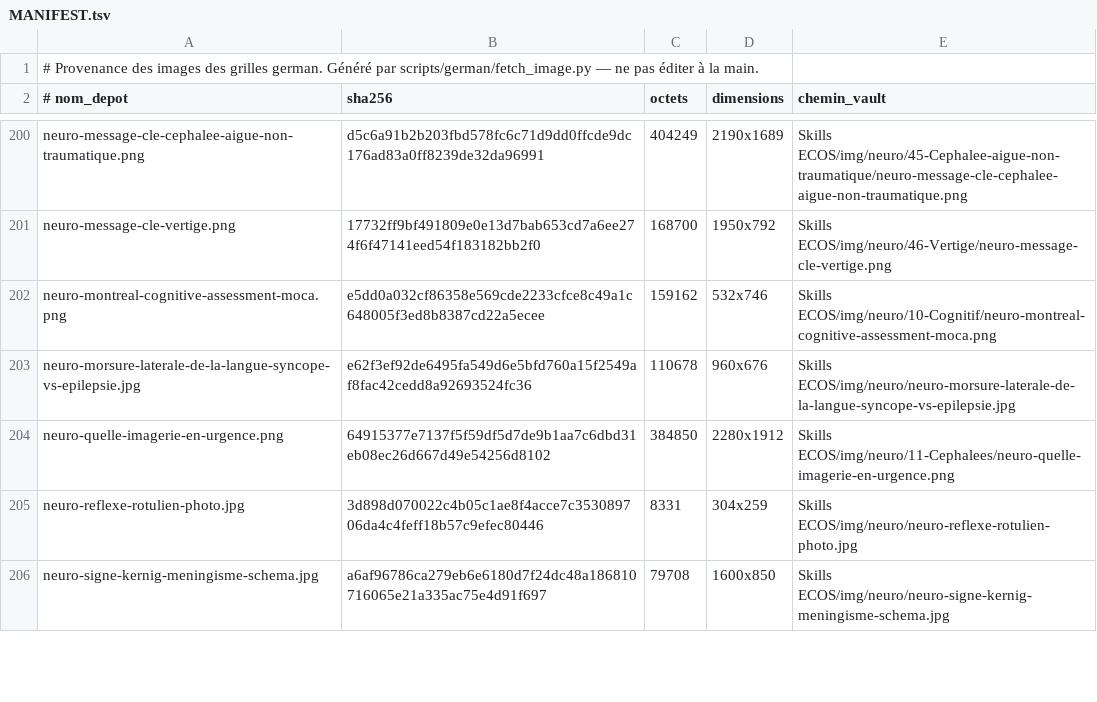
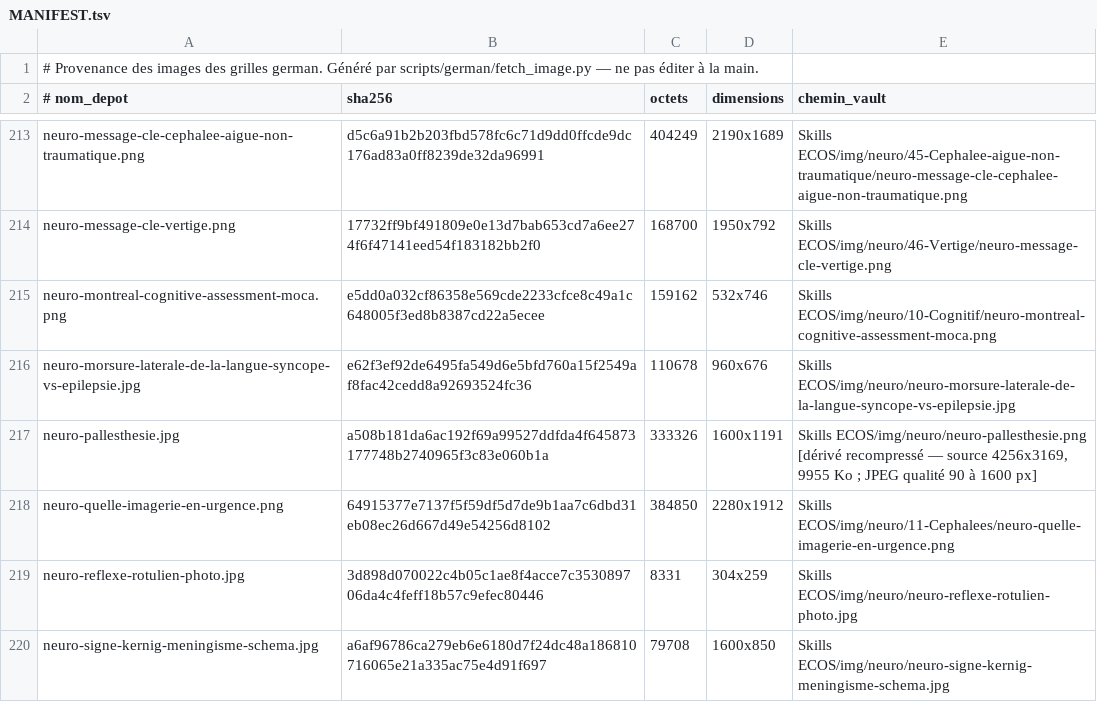
Before and after one commit to bicou86/grilles-ecos, a TSV file: cases/img/casecos/MANIFEST.tsv, drawn as a sheet; only a part is shown, gaps mark what is left out; the diff covers the shown part only; the diff names each change by its address in the sheet, - before the commit and + after, or states it on an @@ line.

```diff
--- a/cases/img/casecos/MANIFEST.tsv
+++ b/cases/img/casecos/MANIFEST.tsv
+row 217: neuro-pallesthesie.jpg | a508b181da6ac192f69a99527ddfda4f645873177748b2740965f3c83e060b1a | 333326 | 1600x1191 | Skills ECOS/img/neuro/neuro-pallesthesie.png [dérivé recompressé — source 4256x3169, 9955 Ko ; JPEG qualité 90 à 1600 px]
```
Also changed, not shown: 17 added rows elsewhere in this file, 9 other files.
